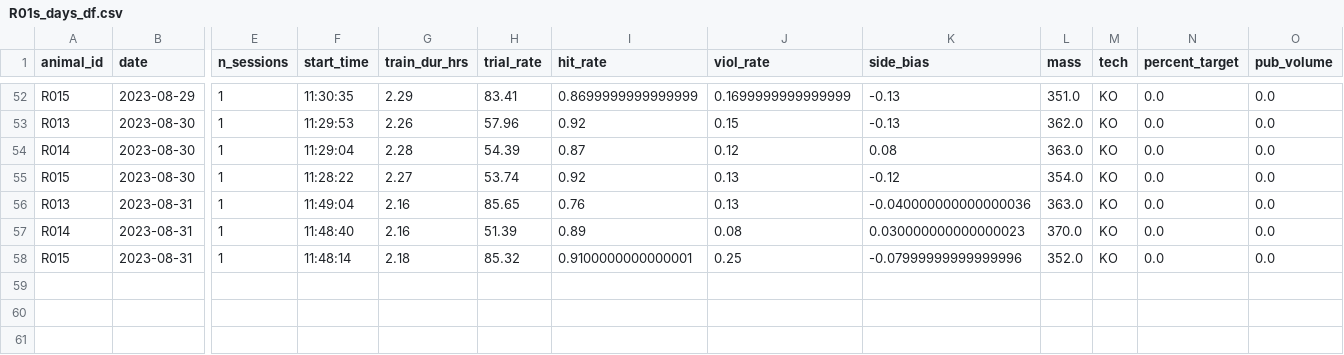
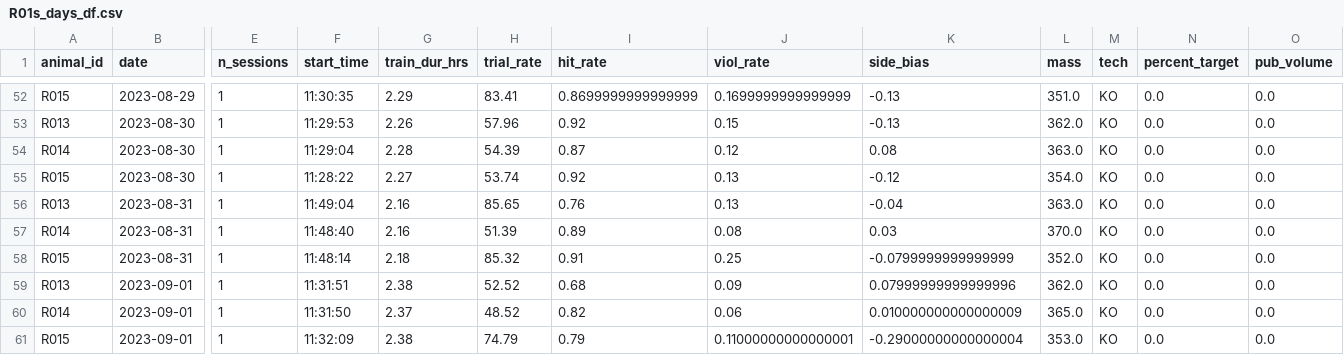
Before and after one commit to Brody-Lab/jbreda_animal_training, a CSV file: data/days_dfs/R01s_days_df.csv, drawn as a sheet; only a part is shown, gaps mark what is left out; rows hold the shown columns only; the diff names each change by its address in the sheet, - before the commit and + after, or states it on an @@ line.

```diff
--- a/data/days_dfs/R01s_days_df.csv
+++ b/data/days_dfs/R01s_days_df.csv
-K56 (side_bias): -0.040000000000000036
+K56 (side_bias): -0.04
-K57 (side_bias): 0.030000000000000023
+K57 (side_bias): 0.03
-I58 (hit_rate): 0.9100000000000001
+I58 (hit_rate): 0.91
-K58 (side_bias): -0.07999999999999996
+K58 (side_bias): -0.0799999999999999
+row 59: R013 | 2023-09-01 | 1 | 11:31:51 | 2.38 | 52.52 | 0.68 | 0.09 | 0.07999999999999996 | 362.0 | KO | 0.0 | 0.0
+row 60: R014 | 2023-09-01 | 1 | 11:31:50 | 2.37 | 48.52 | 0.82 | 0.06 | 0.010000000000000009 | 365.0 | KO | 0.0 | 0.0
+row 61: R015 | 2023-09-01 | 1 | 11:32:09 | 2.38 | 74.79 | 0.79 | 0.11000000000000001 | -0.29000000000000004 | 353.0 | KO | 0.0 | 0.0
```
Also changed, not shown: 4 other files.
